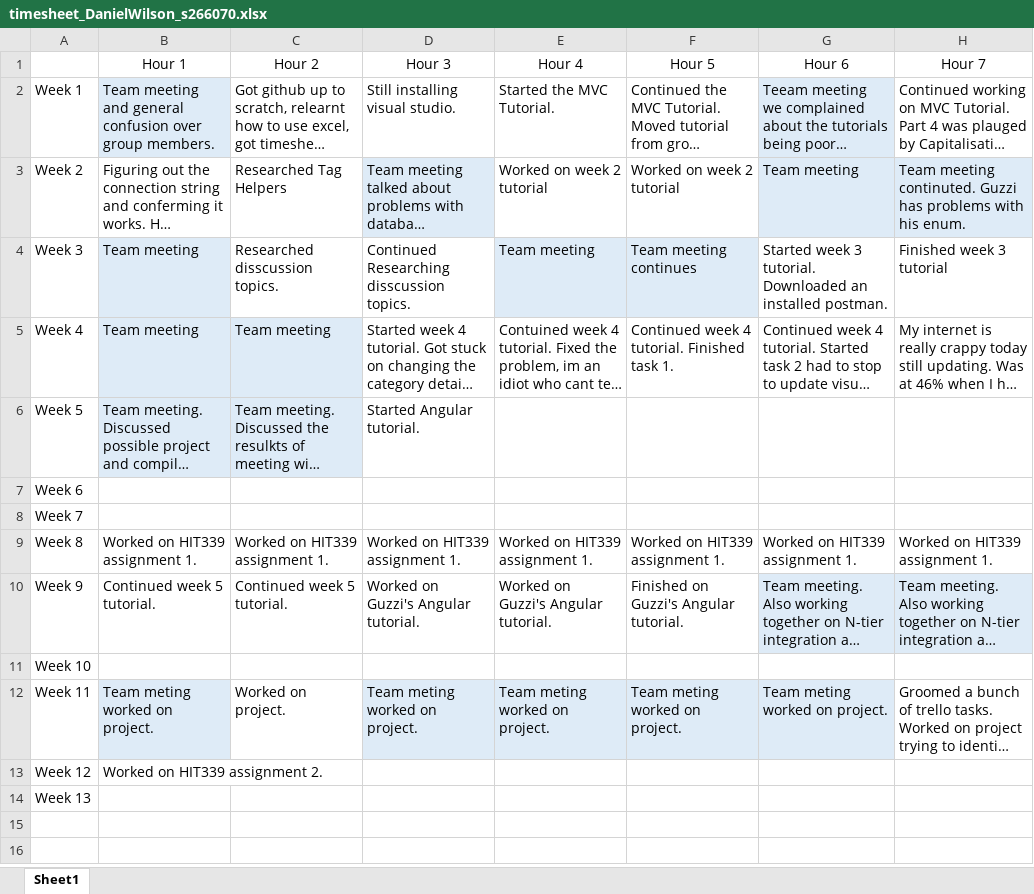
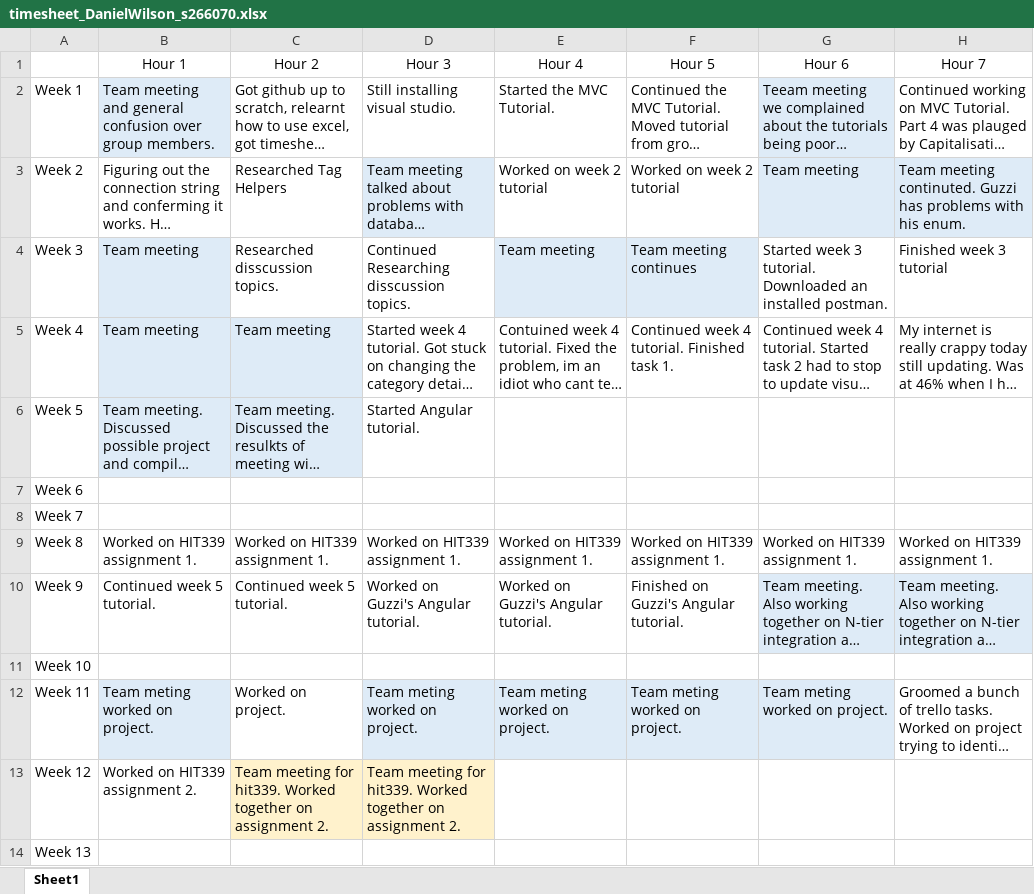
Before and after one commit to LargerSnowdevil/S220PRT585_s266070, an Excel workbook: timesheet_DanielWilson_s266070.xlsx, sheet Sheet1, drawn as a sheet; only a part is shown; long unchanged cells end in …; values as stored, in another font and other column widths than the file's, no borders; the diff names each change by its address in the sheet, - before the commit and + after, or states it on an @@ line.

Commit message:
Update timesheet_DanielWilson_s266070.xlsx

```diff
--- a/timesheet_DanielWilson_s266070.xlsx (sheet Sheet1)
+++ b/timesheet_DanielWilson_s266070.xlsx (sheet Sheet1)
-C13 (Hour 2): (empty)
+C13 (Hour 2): Team meeting for hit339. Worked together on assignment 2.
-C13:D13 fill: none
+C13:D13 fill: #FFF2CC
-D13 (Hour 3): (empty)
+D13 (Hour 3): Team meeting for hit339. Worked together on assignment 2.
```
